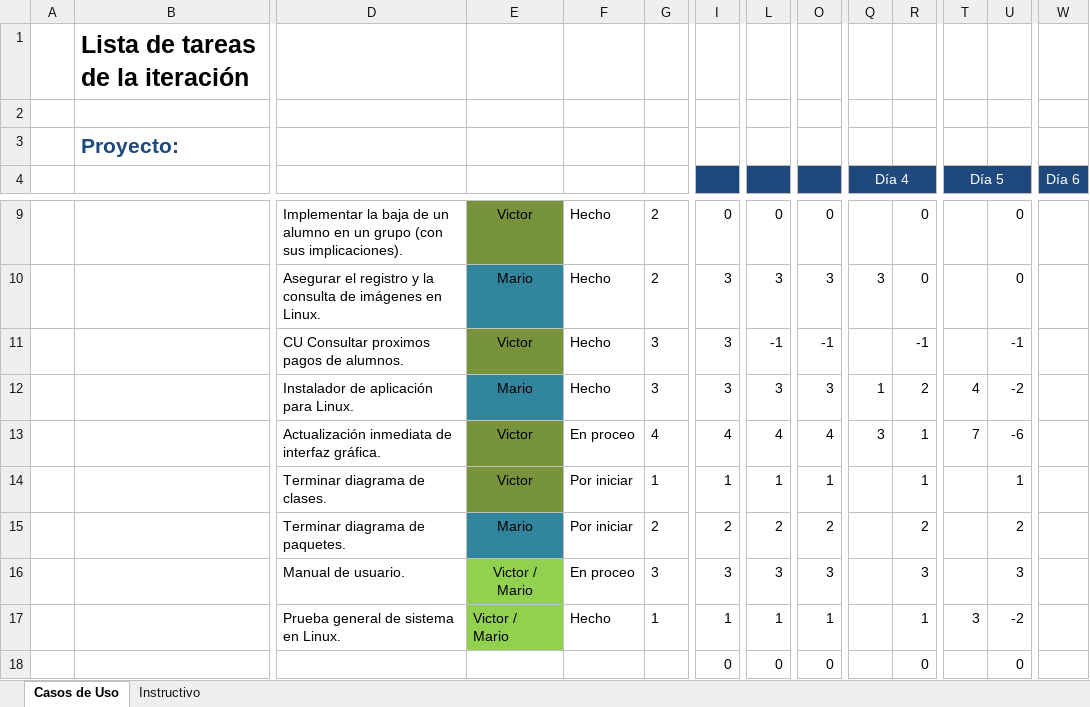
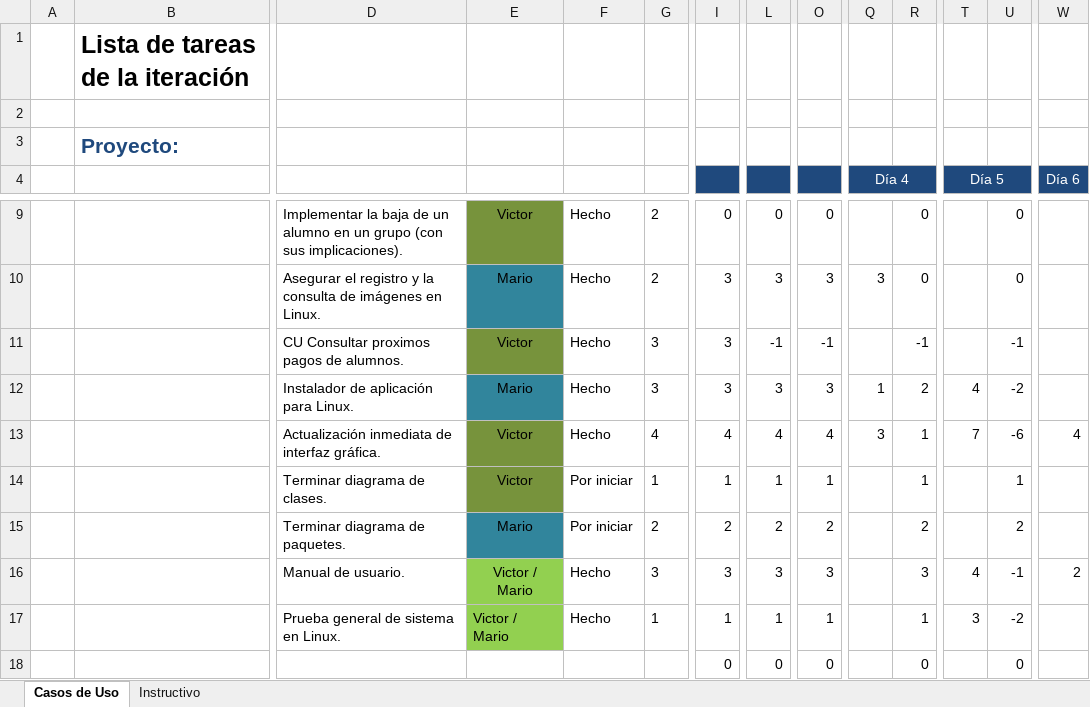
Before and after one commit to Senzho/DesarrolloSoftwareISO, an Excel workbook: Plantillas/Plantilla Lista de Tareas de la 8va Iteración.xlsx, sheet Casos de Uso, drawn as a sheet; only a part is shown, gaps mark what is left out; values as stored, in another font and other column widths than the file's, no borders; removed rows and columns are numbered as before the commit, all else as after; rows hold the shown columns only; the diff names each change by its address in the sheet, - before the commit and + after, or states it on an @@ line.

Commit message:
Actualización de interfáz
Se actualiza la mayor parte de la interfaz.

```diff
--- a/Plantillas/Plantilla Lista de Tareas de la 8va Iteración.xlsx (sheet Casos de Uso)
+++ b/Plantillas/Plantilla Lista de Tareas de la 8va Iteración.xlsx (sheet Casos de Uso)
-row 13:  |  | Actualización inmediata de interfaz gráfica. | Victor | En proceo | 4 | 4 | 4 | 4 | 3 | 1 | 7 | -6
+row 13:  |  | Actualización inmediata de interfaz gráfica. | Victor | Hecho | 4 | 4 | 4 | 4 | 3 | 1 | 7 | -6 | 4
-row 16:  |  | Manual de usuario. | Victor / Mario | En proceo | 3 | 3 | 3 | 3 |  | 3 |  | 3
+row 16:  |  | Manual de usuario. | Victor / Mario | Hecho | 3 | 3 | 3 | 3 |  | 3 | 4 | -1 | 2
```
Also changed, not shown: 27 other files.
